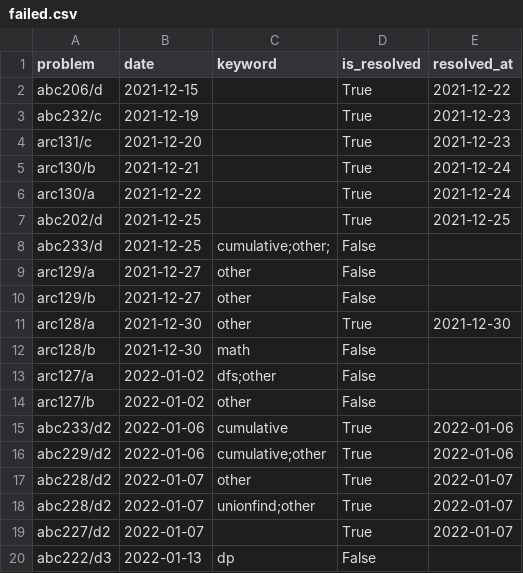
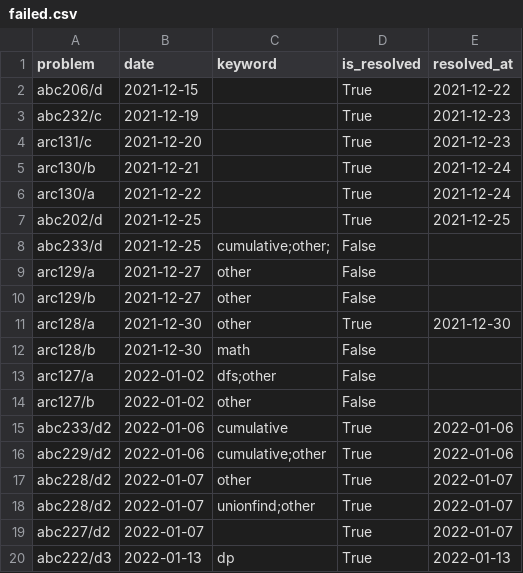
Before and after one commit to YadaYuki/atcoder-, a CSV file: csv/failed.csv, drawn as a sheet.

Commit message:
Resolved abc222 d3

```diff
--- a/csv/failed.csv
+++ b/csv/failed.csv
@@ -19,2 +19,2 @@ abc228/d2,2022-01-07,unionfind;other,True,2022-01-07
 abc227/d2,2022-01-07,,True,2022-01-07
-abc222/d3,2022-01-13,dp,False,
+abc222/d3,2022-01-13,dp,True,2022-01-13
```
